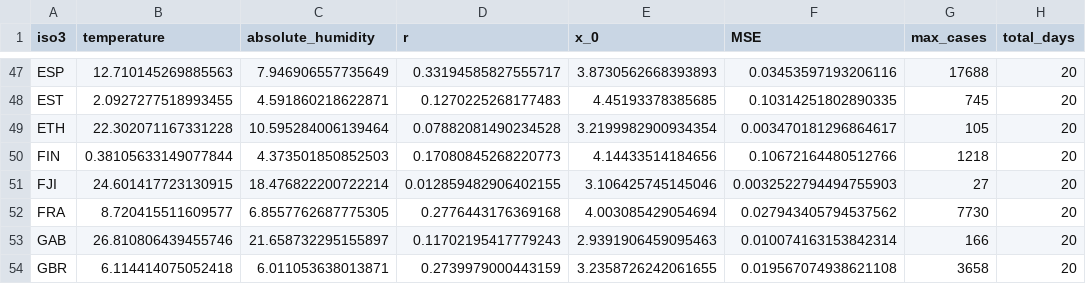
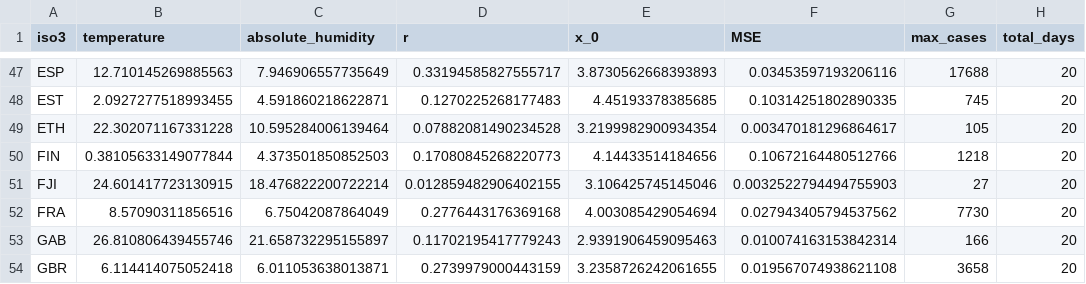
Before and after one commit to AlFontal/covid-climate-signatures, a CSV file: results/tables/initial_wave_full_table.csv, drawn as a sheet; only a part is shown, gaps mark what is left out; the diff names each change by its address in the sheet, - before the commit and + after, or states it on an @@ line.

```diff
--- a/results/tables/initial_wave_full_table.csv
+++ b/results/tables/initial_wave_full_table.csv
-B52 (temperature): 8.720415511609577
+B52 (temperature): 8.57090311856516
-C52 (absolute_humidity): 6.8557762687775305
+C52 (absolute_humidity): 6.75042087864049
```
Also changed, not shown: results/tables/params_sensitivity.csv, 12 other files.
